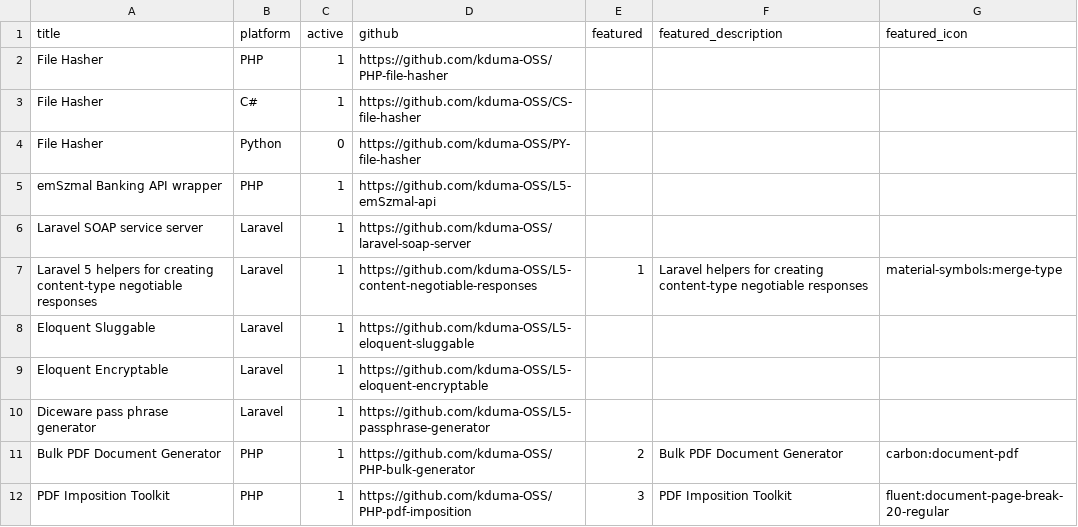
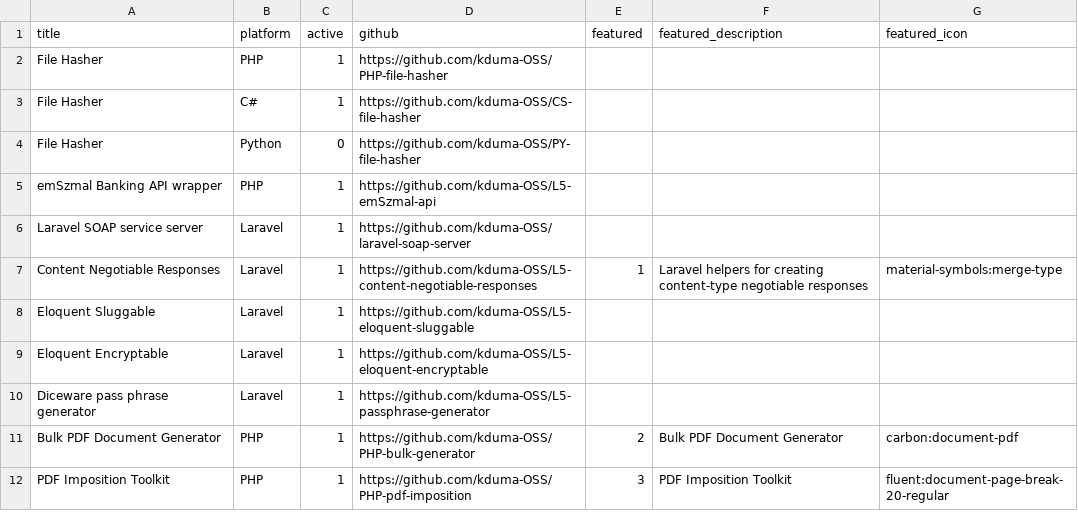
Before and after one commit to kduma-OSS/opensource.duma.sh, a CSV file: content/3.libraries/_list.csv, drawn as a sheet; only a part is shown.

Commit message:
Rename Content Negotiable Responses

```diff
--- a/content/3.libraries/_list.csv
+++ b/content/3.libraries/_list.csv
@@ -6,3 +6,3 @@ emSzmal Banking API wrapper,PHP,1,https://github.com/kduma-OSS/L5-emSzmal-api,,,
 Laravel SOAP service server,Laravel,1,https://github.com/kduma-OSS/laravel-soap-server,,,
-Laravel 5 helpers for creating content-type negotiable responses,Laravel,1,https://github.com/kduma-OSS/L5-content-negotiable-responses,1,Laravel helpers for creating content-type negotiable responses,material-symbols:merge-type
+Content Negotiable Responses,Laravel,1,https://github.com/kduma-OSS/L5-content-negotiable-responses,1,Laravel helpers for creating content-type negotiable responses,material-symbols:merge-type
 Eloquent Sluggable,Laravel,1,https://github.com/kduma-OSS/L5-eloquent-sluggable,,,
```
